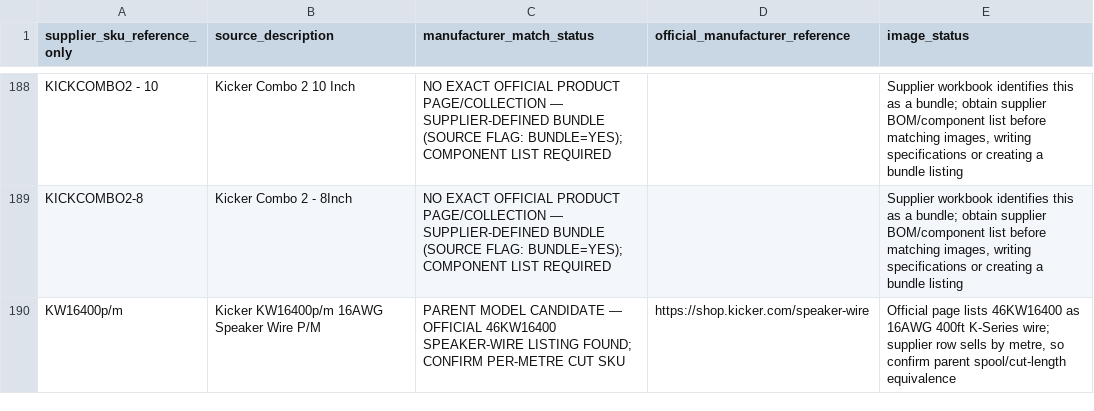
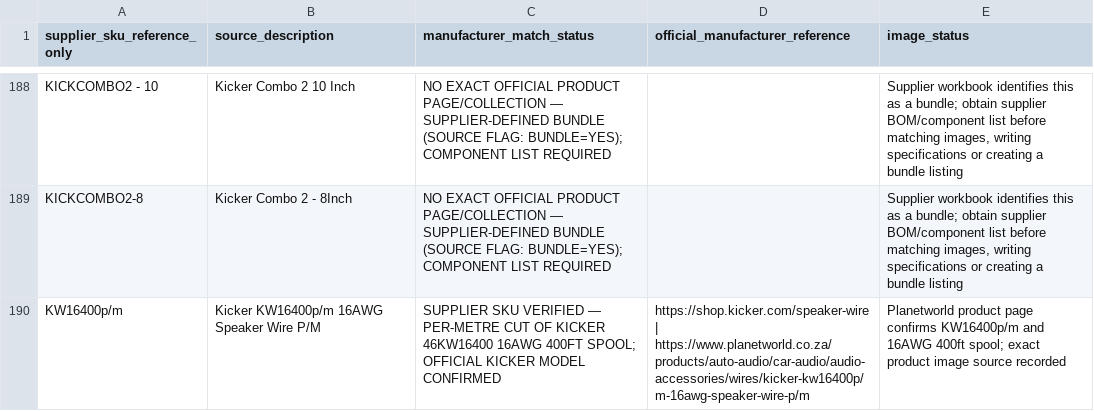
Before and after one commit to getwiredautoworx-max/get-wired-autoworx-store, a CSV file: catalogue-review/planetworld-kicker-official-model-audit.csv, drawn as a sheet; only a part is shown, gaps mark what is left out.

Commit message:
catalogue: verify Planetworld per-metre Kicker speaker wire mapping

```diff
--- a/catalogue-review/planetworld-kicker-official-model-audit.csv
+++ b/catalogue-review/planetworld-kicker-official-model-audit.csv
@@ -189,2 +189,2 @@
 "KICKCOMBO2-8","Kicker Combo 2 - 8Inch","NO EXACT OFFICIAL PRODUCT PAGE/COLLECTION — SUPPLIER-DEFINED BUNDLE (SOURCE FLAG: BUNDLE=YES); COMPONENT LIST REQUIRED","","Supplier workbook identifies this as a bundle; obtain supplier BOM/component list before matching images, writing specifications or creating a bundle listing"
-"KW16400p/m","Kicker KW16400p/m 16AWG Speaker Wire P/M","PARENT MODEL CANDIDATE — OFFICIAL 46KW16400 SPEAKER-WIRE LISTING FOUND; CONFIRM PER-METRE CUT SKU","https://shop.kicker.com/speaker-wire","Official page lists 46KW16400 as 16AWG 400ft K-Series wire; supplier row sells by metre, so confirm parent spool/cut-length equivalence"
+"KW16400p/m","Kicker KW16400p/m 16AWG Speaker Wire P/M","SUPPLIER SKU VERIFIED — PER-METRE CUT OF KICKER 46KW16400 16AWG 400FT SPOOL; OFFICIAL KICKER MODEL CONFIRMED","https://shop.kicker.com/speaker-wire | https://www.planetworld.co.za/products/auto-audio/car-audio/audio-accessories/wires/kicker-kw16400p/m-16awg-speaker-wire-p/m","Planetworld product page confirms KW16400p/m and 16AWG 400ft spool; exact product image source recorded"
```
